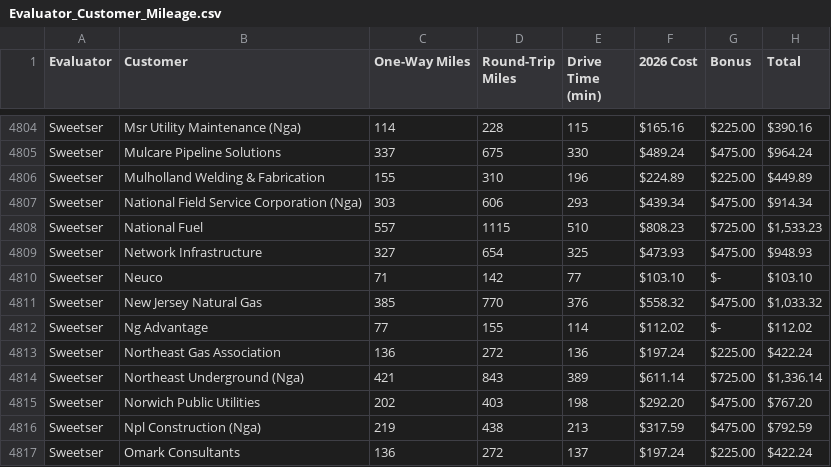
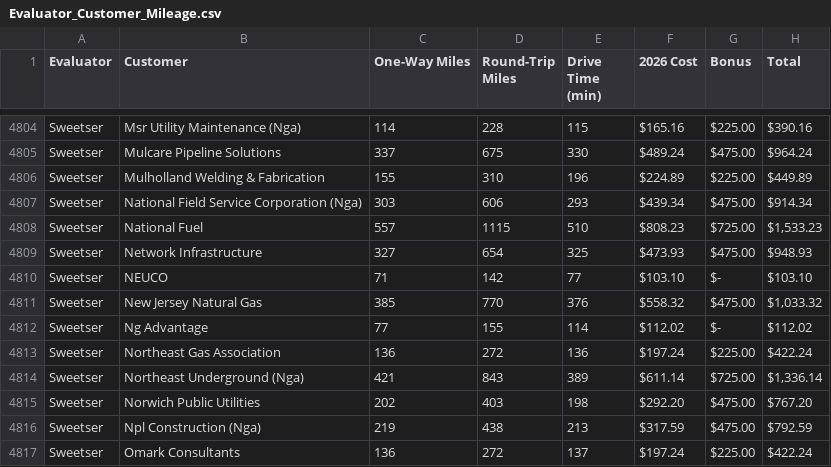
Before and after one commit to coreman09/Streamlit-Evaluator-Application, a CSV file: Evaluator_Customer_Mileage.csv, drawn as a sheet; only a part is shown, gaps mark what is left out.

Commit message:
Update Evaluator_Customer_Mileage.csv

```diff
--- a/Evaluator_Customer_Mileage.csv
+++ b/Evaluator_Customer_Mileage.csv
@@ -4809,3 +4809,3 @@ Sweetser,National Fuel,557,1115,510,$808.23 ,$725.00 ,"$1,533.23 "
 Sweetser,Network Infrastructure,327,654,325,$473.93 ,$475.00 ,$948.93
-Sweetser,Neuco,71,142,77,$103.10 , $-   ,$103.10
+Sweetser,NEUCO,71,142,77,$103.10 , $-   ,$103.10
 Sweetser,New Jersey Natural Gas,385,770,376,$558.32 ,$475.00 ,"$1,033.32 "
```
